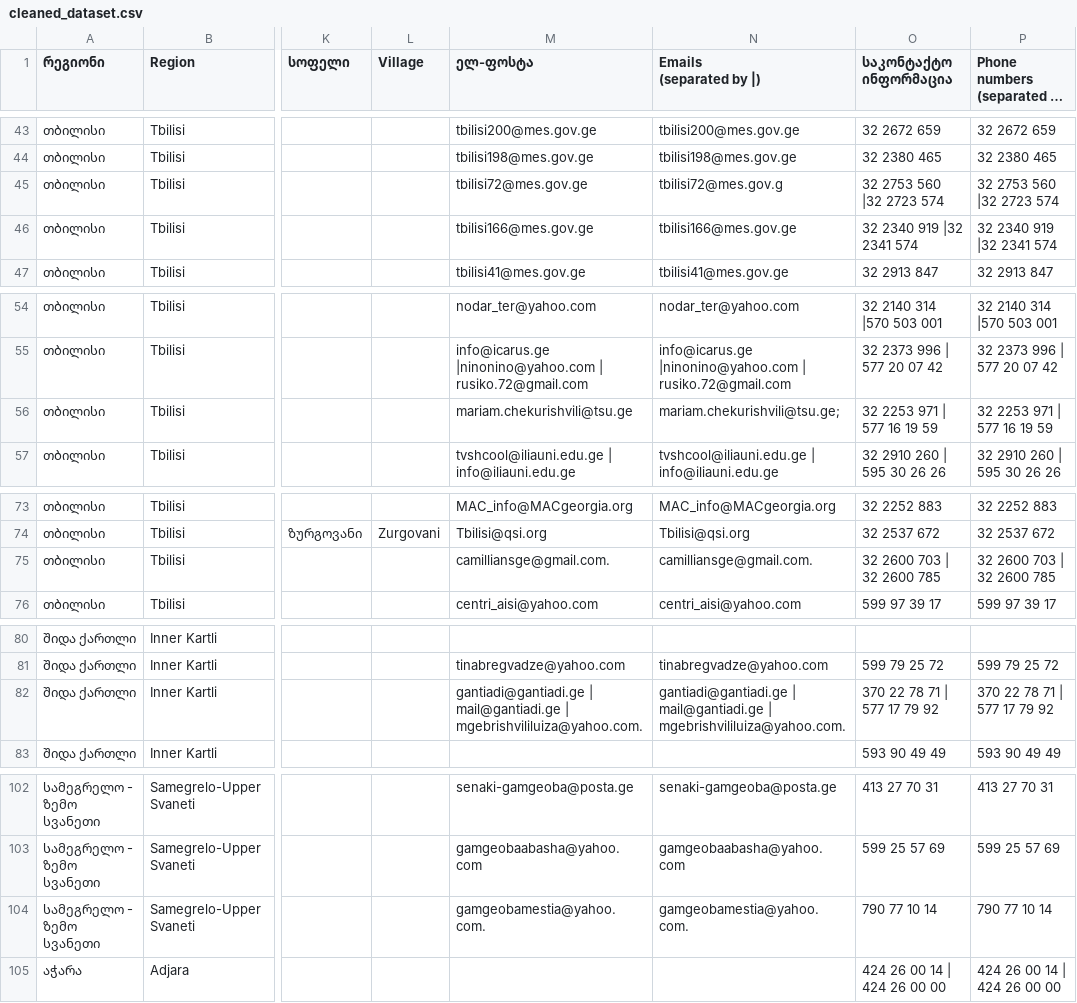
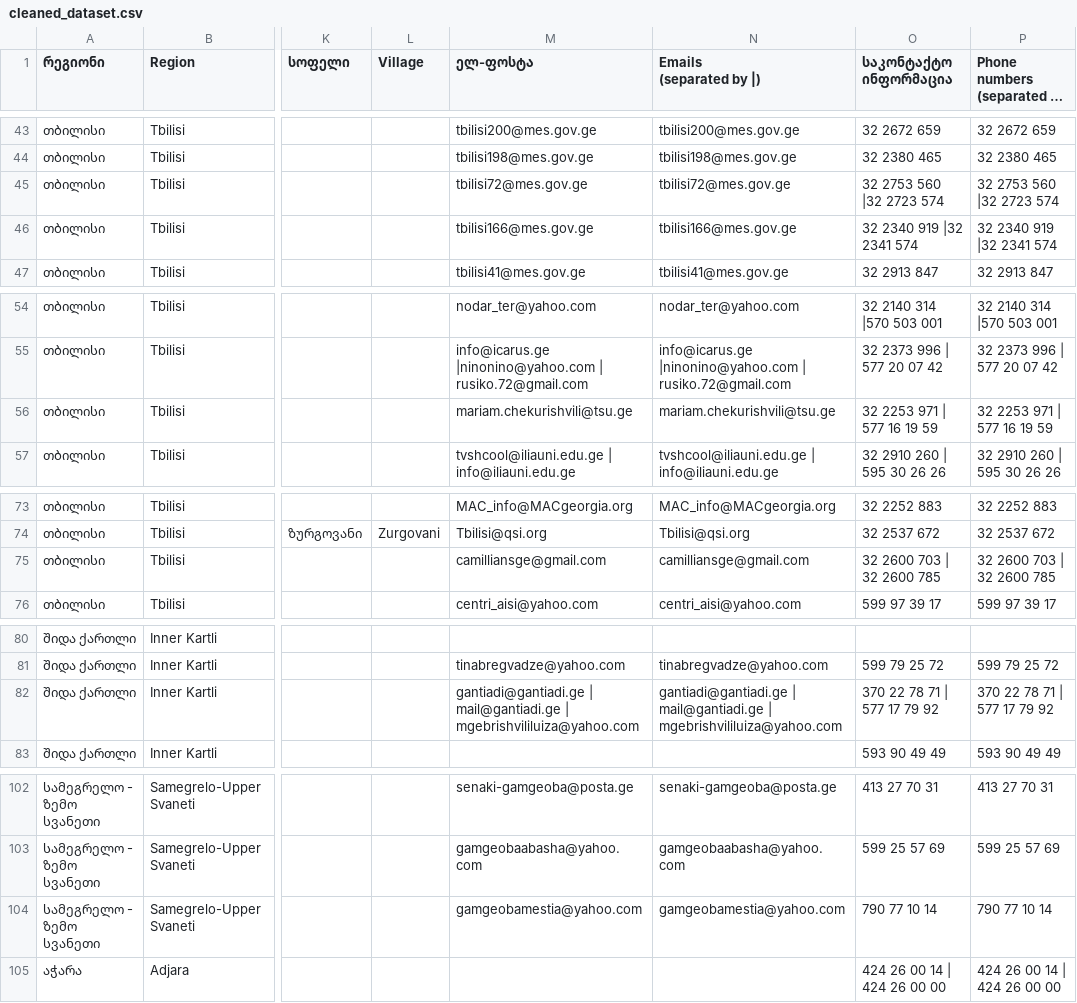
Before and after one commit to mclaingeorgia/madloba, a CSV file: public/data/cleaned_dataset.csv, drawn as a sheet; only a part is shown, gaps mark what is left out; long unchanged cells end in …; the diff names each change by its address in the sheet, - before the commit and + after, or states it on an @@ line.

```diff
--- a/public/data/cleaned_dataset.csv
+++ b/public/data/cleaned_dataset.csv
-N45 (Emails (separated by |)): tbilisi72@mes.gov.g
+N45 (Emails (separated by |)): tbilisi72@mes.gov.ge
-N56 (Emails (separated by |)): mariam.chekurishvili@tsu.ge;
+N56 (Emails (separated by |)): mariam.chekurishvili@tsu.ge
-M75 (ელ-ფოსტა): camilliansge@gmail.com.
+M75 (ელ-ფოსტა): camilliansge@gmail.com
-N75 (Emails (separated by |)): camilliansge@gmail.com.
+N75 (Emails (separated by |)): camilliansge@gmail.com
-M82 (ელ-ფოსტა): …mail@gantiadi.ge | mgebrishvililuiza@yahoo.com.
+M82 (ელ-ფოსტა): …mail@gantiadi.ge | mgebrishvililuiza@yahoo.com
-N82 (Emails (separated by |)): …mail@gantiadi.ge | mgebrishvililuiza@yahoo.com.
+N82 (Emails (separated by |)): …mail@gantiadi.ge | mgebrishvililuiza@yahoo.com
-M104 (ელ-ფოსტა): gamgeobamestia@yahoo.com.
+M104 (ელ-ფოსტა): gamgeobamestia@yahoo.com
-N104 (Emails (separated by |)): gamgeobamestia@yahoo.com.
+N104 (Emails (separated by |)): gamgeobamestia@yahoo.com
```
Also changed, not shown: public/data/dataset.csv, 21 other files.
